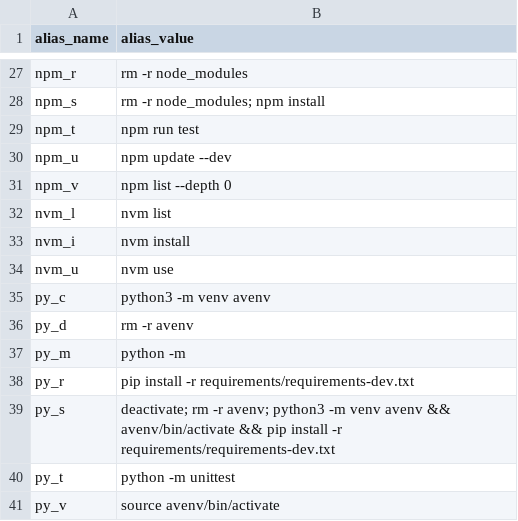
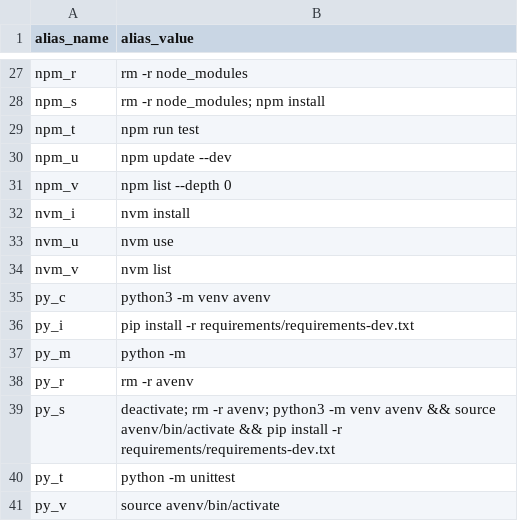
Before and after one commit to rrigato/architecture, a CSV file: shell_config/alias_commands.csv, drawn as a sheet; only a part is shown, gaps mark what is left out.

Commit message:
new alias commands

```diff
--- a/shell_config/alias_commands.csv
+++ b/shell_config/alias_commands.csv
@@ -31,10 +31,10 @@ npm_u,npm update --dev
 npm_v,npm list --depth 0
-nvm_l,nvm list
 nvm_i,nvm install
 nvm_u,nvm use
+nvm_v,nvm list
 py_c,python3 -m venv avenv
-py_d,rm -r avenv
+py_i,pip install -r requirements/requirements-dev.txt
 py_m,python -m
-py_r,pip install -r requirements/requirements-dev.txt
-py_s,deactivate; rm -r avenv; python3 -m venv avenv && avenv/bin/activate && pip install -r requirements/requirements-dev.txt
+py_r,rm -r avenv
+py_s,deactivate; rm -r avenv; python3 -m venv avenv && source avenv/bin/activate && pip install -r requirements/requirements-dev.txt
 py_t,python -m unittest
```
Also changed, not shown: 2 other files.
